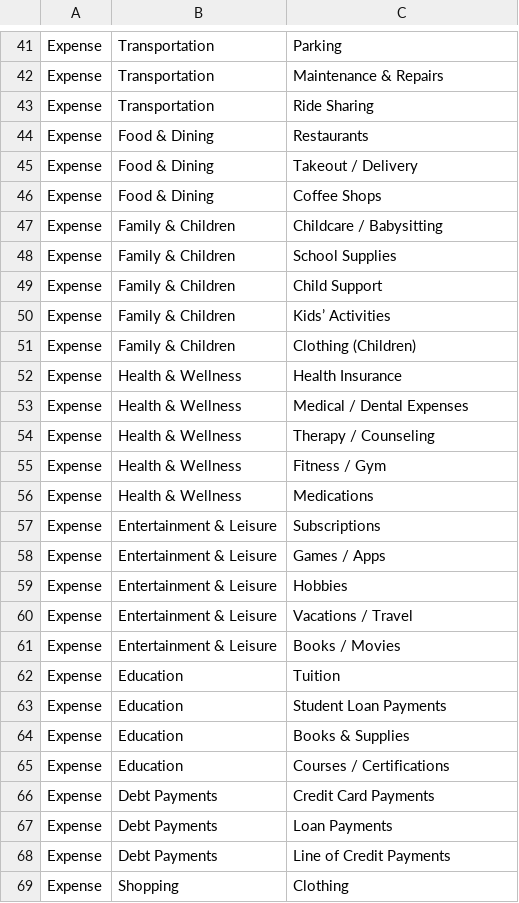
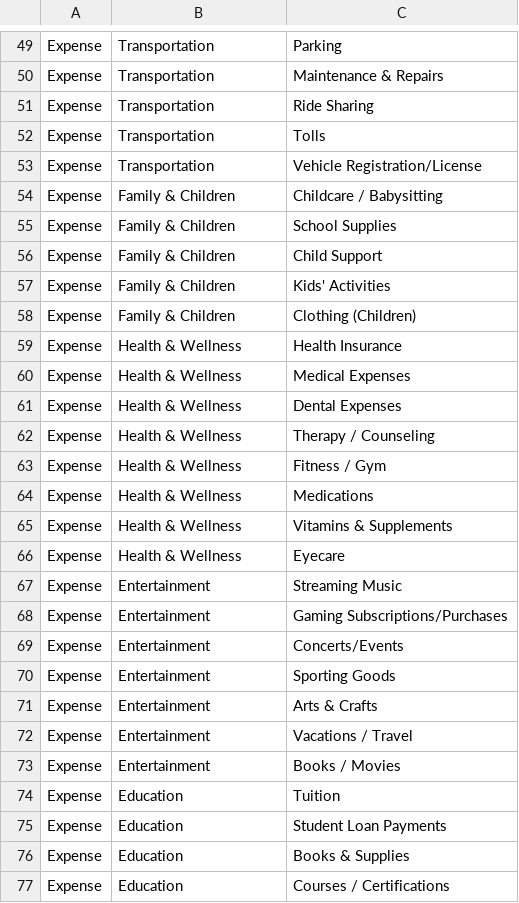
Before and after one commit to Feromond/budget_tracker_tui, a CSV file: budget_categories.csv, drawn as a sheet; only a part is shown, gaps mark what is left out; the shorter side is filled out with more unchanged rows; the diff covers the shown part only.

Commit message:
Update budget_categories.csv to expand expense categories and improve organization
- Added new expense categories under Housing, Food & Dining, Household, Transportation, Health & Wellness, Entertainment, Shopping, Work & Business, and Personal & Other.
- Removed redundant categories and adjusted naming for consistency.
- Enhanced overall structure for better clarity in budget tracking.

```diff
--- a/budget_categories.csv
+++ b/budget_categories.csv
@@ -43,5 +51,4 @@ Expense,Transportation,Maintenance & Repairs
 Expense,Transportation,Ride Sharing
-Expense,Food & Dining,Restaurants
-Expense,Food & Dining,Takeout / Delivery
-Expense,Food & Dining,Coffee Shops
+Expense,Transportation,Tolls
+Expense,Transportation,Vehicle Registration/License
 Expense,Family & Children,Childcare / Babysitting
@@ -49,6 +56,7 @@ Expense,Family & Children,School Supplies
 Expense,Family & Children,Child Support
-Expense,Family & Children,Kids’ Activities
+Expense,Family & Children,Kids' Activities
 Expense,Family & Children,Clothing (Children)
 Expense,Health & Wellness,Health Insurance
-Expense,Health & Wellness,Medical / Dental Expenses
+Expense,Health & Wellness,Medical Expenses
+Expense,Health & Wellness,Dental Expenses
 Expense,Health & Wellness,Therapy / Counseling
@@ -56,7 +64,11 @@ Expense,Health & Wellness,Fitness / Gym
 Expense,Health & Wellness,Medications
-Expense,Entertainment & Leisure,Subscriptions
-Expense,Entertainment & Leisure,Games / Apps
-Expense,Entertainment & Leisure,Hobbies
-Expense,Entertainment & Leisure,Vacations / Travel
-Expense,Entertainment & Leisure,Books / Movies
+Expense,Health & Wellness,Vitamins & Supplements
+Expense,Health & Wellness,Eyecare
+Expense,Entertainment,Streaming Music
+Expense,Entertainment,Gaming Subscriptions/Purchases
+Expense,Entertainment,Concerts/Events
+Expense,Entertainment,Sporting Goods
+Expense,Entertainment,Arts & Crafts
+Expense,Entertainment,Vacations / Travel
+Expense,Entertainment,Books / Movies
 Expense,Education,Tuition
```
Also changed, not shown: 18 added rows, 1 removed row and 7 edited cells elsewhere in this file.
